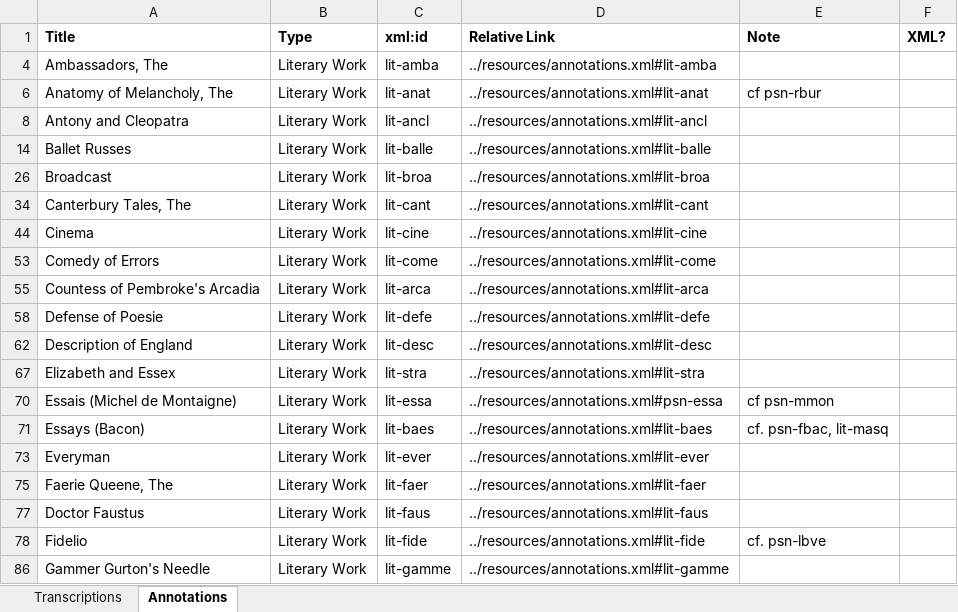
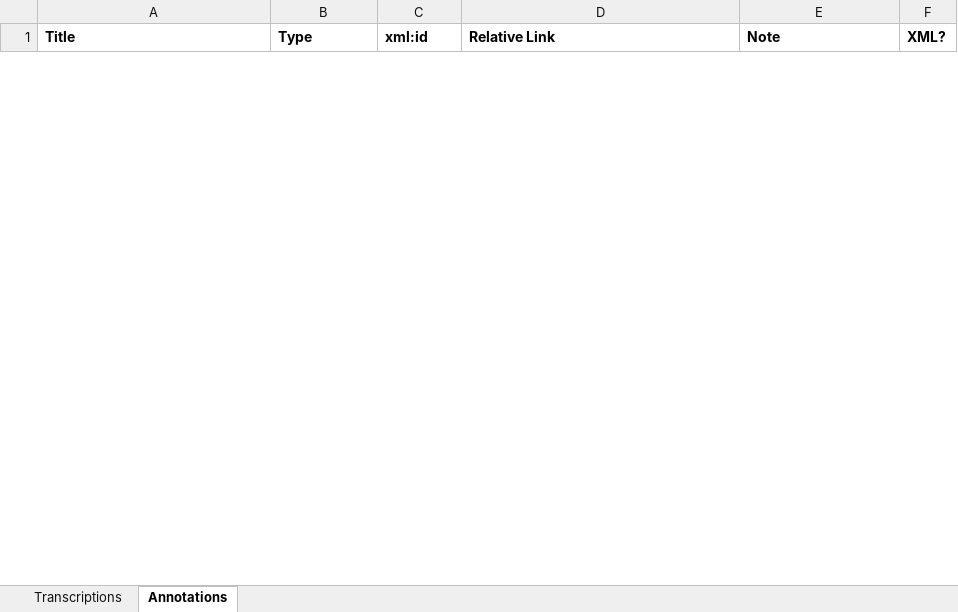
Before and after one commit to JoshuaAPhillips/digital-anon, an Excel workbook: tracking-sheet.xlsx, sheet Annotations, drawn as a sheet; only a part is shown; values as stored, in another font and other column widths than the file's, no borders; conditional formats not drawn; removed rows and columns are numbered as before the commit, all else as after; the diff covers the shown part only; the diff names each change by its address in the sheet, - before the commit and + after, or states it on an @@ line.

Commit message:
annotations.xml: skeleton complete! Now to write the darn things.

```diff
--- a/tracking-sheet.xlsx (sheet Annotations)
+++ b/tracking-sheet.xlsx (sheet Annotations)
@@ row 4 hidden: Ambassadors, The | Literary Work | lit-amba | ../resources/annotations.xml#lit-amba @@
@@ row 6 hidden: Anatomy of Melancholy, The | Literary Work | lit-anat | ../resources/annotations.xml#lit-anat | cf psn-rbur @@
@@ row 8 hidden: Antony and Cleopatra | Literary Work | lit-ancl | ../resources/annotations.xml#lit-ancl @@
@@ row 14 hidden: Ballet Russes | Literary Work | lit-balle | ../resources/annotations.xml#lit-balle @@
@@ row 26 hidden: Broadcast | Literary Work | lit-broa | ../resources/annotations.xml#lit-broa @@
@@ row 34 hidden: Canterbury Tales, The | Literary Work | lit-cant | ../resources/annotations.xml#lit-cant @@
@@ row 44 hidden: Cinema | Literary Work | lit-cine | ../resources/annotations.xml#lit-cine @@
@@ row 53 hidden: Comedy of Errors | Literary Work | lit-come | ../resources/annotations.xml#lit-come @@
@@ row 55 hidden: Countess of Pembroke's Arcadia | Literary Work | lit-arca | ../resources/annotations.xml#lit-arca @@
@@ row 58 hidden: Defense of Poesie | Literary Work | lit-defe | ../resources/annotations.xml#lit-defe @@
@@ row 62 hidden: Description of England | Literary Work | lit-desc | ../resources/annotations.xml#lit-desc @@
@@ row 67 hidden: Elizabeth and Essex | Literary Work | lit-stra | ../resources/annotations.xml#lit-stra @@
@@ row 70 hidden: Essais (Michel de Montaigne) | Literary Work | lit-essa | ../resources/annotations.xml#psn-essa | cf psn-mmon @@
@@ row 71 hidden: Essays (Bacon) | Literary Work | lit-baes | ../resources/annotations.xml#lit-baes | cf. psn-fbac, lit-masq @@
@@ row 73 hidden: Everyman | Literary Work | lit-ever | ../resources/annotations.xml#lit-ever @@
@@ row 75 hidden: Faerie Queene, The | Literary Work | lit-faer | ../resources/annotations.xml#lit-faer @@
@@ row 77 hidden: Doctor Faustus | Literary Work | lit-faus | ../resources/annotations.xml#lit-faus @@
@@ row 78 hidden: Fidelio | Literary Work | lit-fide | ../resources/annotations.xml#lit-fide | cf. psn-lbve @@
@@ row 86 hidden: Gammer Gurton's Needle | Literary Work | lit-gamme | ../resources/annotations.xml#lit-gamme @@
```
Also changed, not shown: 88 hidden or unhidden rows elsewhere in this sheet, 1 other file.
